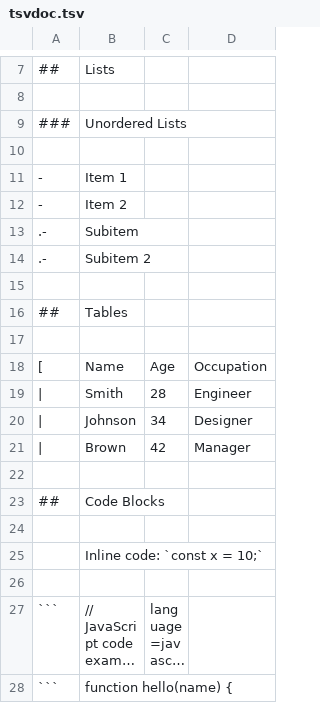
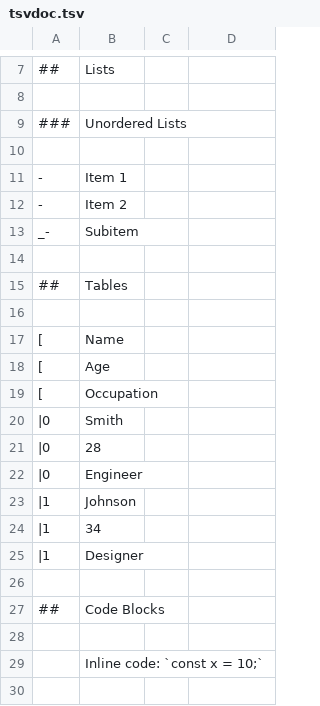
Before and after one commit to tuanemuy/csvdoc, a TSV file: examples/tsvdoc.tsv, drawn as a sheet; only a part is shown, gaps mark what is left out; the shorter side is filled out with more unchanged rows; long unchanged cells end in ….

```diff
--- a/examples/tsvdoc.tsv
+++ b/examples/tsvdoc.tsv
@@ -12,4 +12,3 @@
 -	Item 2
-.-	Subitem
-.-	Subitem 2
+_-	Subitem
 
@@ -17,6 +16,11 @@
 
-[	Name	Age	Occupation
-|	Smith	28	Engineer
-|	Johnson	34	Designer
-|	Brown	42	Manager
+[	Name
+[	Age
+[	Occupation
+|0	Smith
+|0	28
+|0	Engineer
+|1	Johnson
+|1	34
+|1	Designer
 
```
Also changed, not shown: examples/csvdoc.csv, 19 other files.
